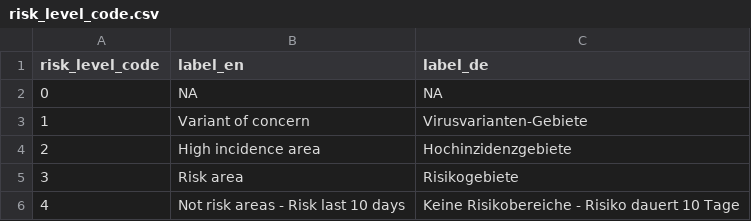
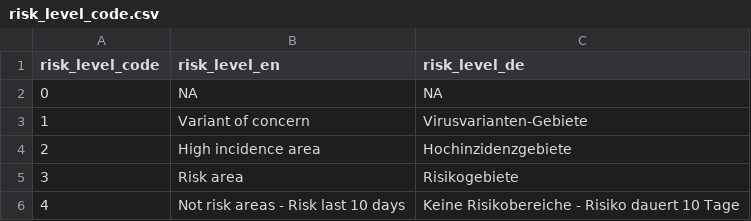
Before and after one commit to dieghernan/RKI-Corona-Atlas, a CSV file: assets/data/risk_level_code.csv, drawn as a sheet.

```diff
--- a/assets/data/risk_level_code.csv
+++ b/assets/data/risk_level_code.csv
@@ -1,2 +1,2 @@
-risk_level_code,label_en,label_de
+risk_level_code,risk_level_en,risk_level_de
 0,NA,NA
```
Also changed, not shown: 35 other files.
